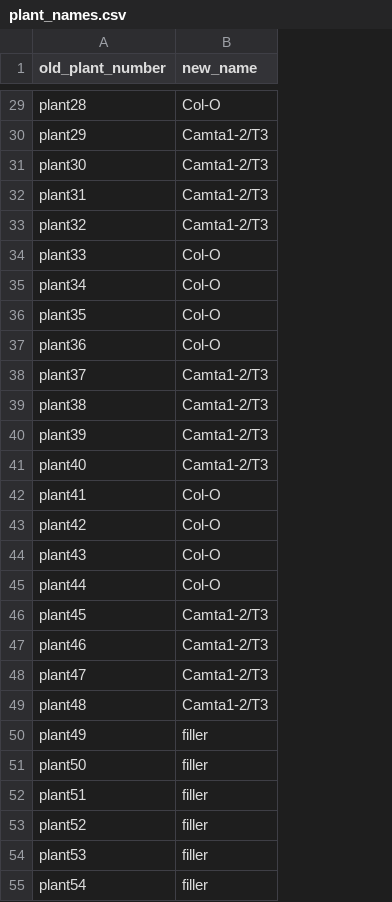
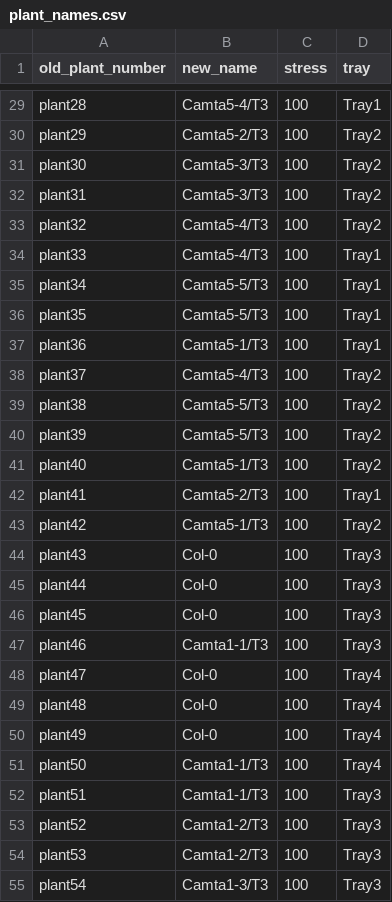
Before and after one commit to kyle1686/eckerlabproj, a CSV file: On_Laptop/Chamber_Jupyter_Labs/plant_names.csv, drawn as a sheet; only a part is shown, gaps mark what is left out; the diff covers the shown part only; the diff names each change by its address in the sheet, - before the commit and + after, or states it on an @@ line.

Commit message:
updated plant_names with correct ID's, stress level, and Tray#

```diff
--- a/On_Laptop/Chamber_Jupyter_Labs/plant_names.csv
+++ b/On_Laptop/Chamber_Jupyter_Labs/plant_names.csv
+column C (stress), rows 29-55: all 100
+column D (tray), rows 29-55: Tray1 | Tray2 | Tray2 | Tray2 | Tray2 | Tray1 | Tray1 | Tray1 | Tray1 | Tray2 | Tray2 | Tray2 | Tray2 | Tray1 | Tray2 | Tray3 | Tray3 | Tray3 | Tray3 | Tray4 | Tray4 | Tray4 | Tray4 | Tray3 | Tray3 | Tray3 | Tray3
-B29 (new_name): Col-O
+B29 (new_name): Camta5-4/T3
-B30 (new_name): Camta1-2/T3
+B30 (new_name): Camta5-2/T3
-B31:B32 (new_name): Camta1-2/T3
+B31:B32 (new_name): Camta5-3/T3
-B33 (new_name): Camta1-2/T3
+B33 (new_name): Camta5-4/T3
-B34 (new_name): Col-O
+B34 (new_name): Camta5-4/T3
-B35:B36 (new_name): Col-O
+B35:B36 (new_name): Camta5-5/T3
-B37 (new_name): Col-O
+B37 (new_name): Camta5-1/T3
-B38 (new_name): Camta1-2/T3
+B38 (new_name): Camta5-4/T3
-B39:B40 (new_name): Camta1-2/T3
+B39:B40 (new_name): Camta5-5/T3
-B41 (new_name): Camta1-2/T3
+B41 (new_name): Camta5-1/T3
-B42 (new_name): Col-O
+B42 (new_name): Camta5-2/T3
-B43 (new_name): Col-O
+B43 (new_name): Camta5-1/T3
-B44:B45 (new_name): Col-O
+B44:B45 (new_name): Col-0
-B46 (new_name): Camta1-2/T3
+B46 (new_name): Col-0
-B47 (new_name): Camta1-2/T3
+B47 (new_name): Camta1-1/T3
-B48:B49 (new_name): Camta1-2/T3
+B48:B49 (new_name): Col-0
-B50 (new_name): filler
+B50 (new_name): Col-0
-B51:B52 (new_name): filler
+B51:B52 (new_name): Camta1-1/T3
-B53:B54 (new_name): filler
+B53:B54 (new_name): Camta1-2/T3
-B55 (new_name): filler
+B55 (new_name): Camta1-3/T3
```
Also changed, not shown: 55 edited cells elsewhere in this file.
